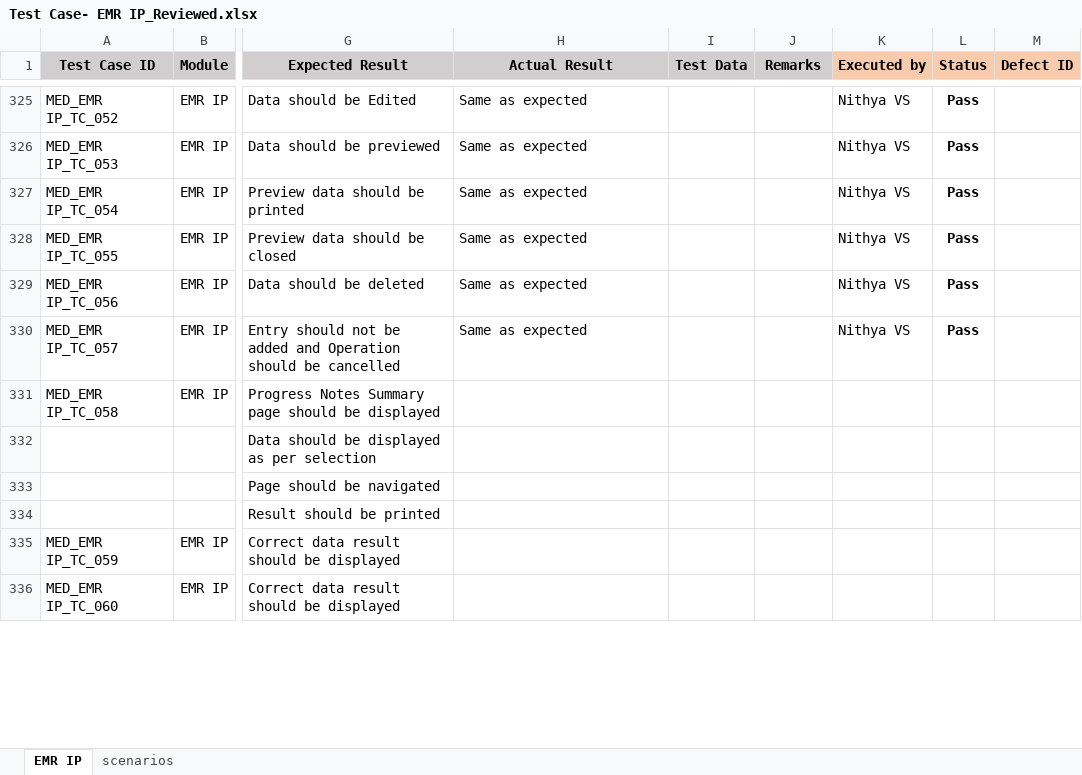
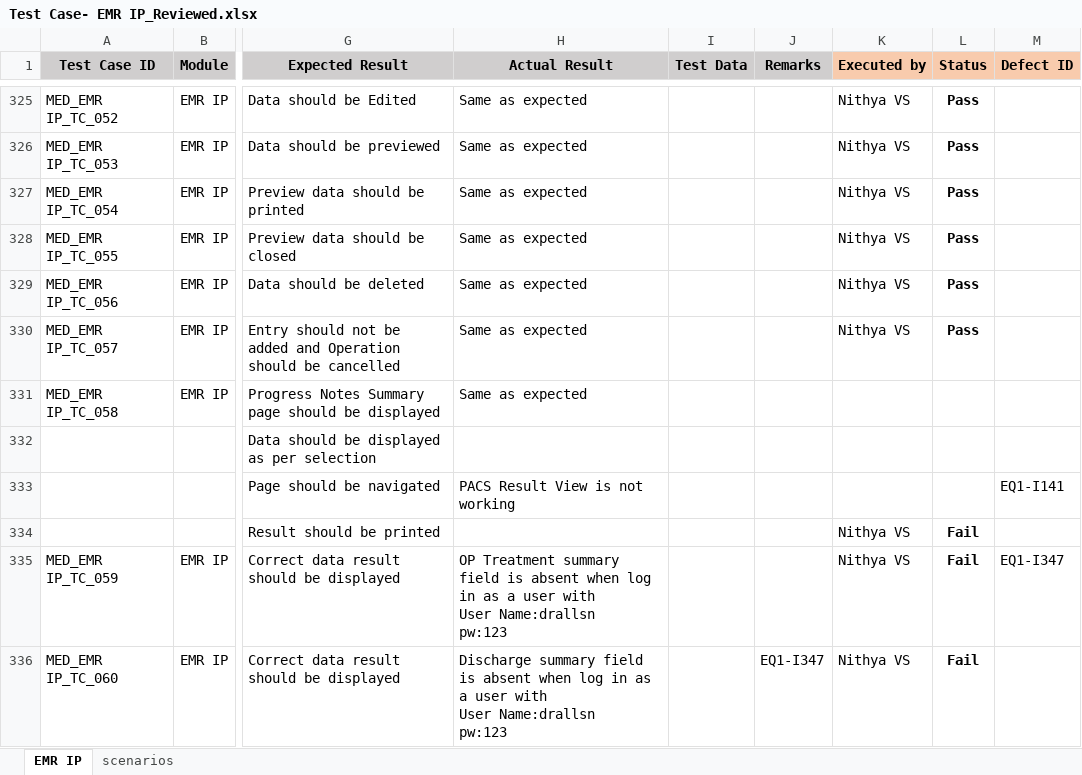
Before and after one commit to RijoJohnPatric/Mediware-Repository, an Excel workbook: Test Execution/Prapancha/Test Case- EMR IP_Reviewed.xlsx, sheet EMR IP, drawn as a sheet; only a part is shown, gaps mark what is left out; values as stored, in another font and other column widths than the file's, no borders; ↵ is a line break in a cell; the diff covers the shown part only; the diff names each change by its address in the sheet, - before the commit and + after, or states it on an @@ line.

Commit message:
tc2

```diff
--- a/Test Execution/Prapancha/Test Case- EMR IP_Reviewed.xlsx (sheet EMR IP)
+++ b/Test Execution/Prapancha/Test Case- EMR IP_Reviewed.xlsx (sheet EMR IP)
-H331 (Actual Result): (empty)
+H331 (Actual Result): Same as expected
-H333 (Actual Result): (empty)
+H333 (Actual Result): PACS Result View is not working
-M333 (Defect ID): (empty)
+M333 (Defect ID): EQ1-I141
-K334:K336 (Executed by): (empty)
+K334:K336 (Executed by): Nithya VS
-L334:L336 (Status): (empty)
+L334:L336 (Status): Fail
-H335 (Actual Result): (empty)
+H335 (Actual Result): OP Treatment summary field is absent when log in as a user with ↵ User Name:drallsn ↵ pw:123
-M335 (Defect ID): (empty)
+M335 (Defect ID): EQ1-I347
-H336 (Actual Result): (empty)
+H336 (Actual Result): Discharge summary field is absent when log in as a user with ↵ User Name:drallsn ↵ pw:123
-J336 (Remarks): (empty)
+J336 (Remarks): EQ1-I347
```
Also changed, not shown: 93 edited cells elsewhere in this sheet.
